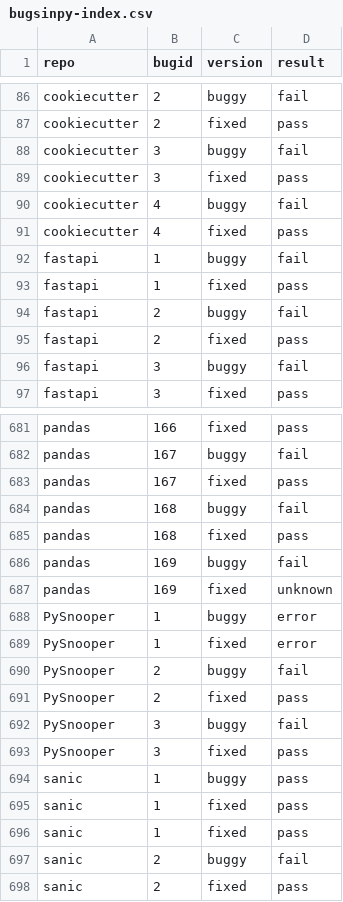
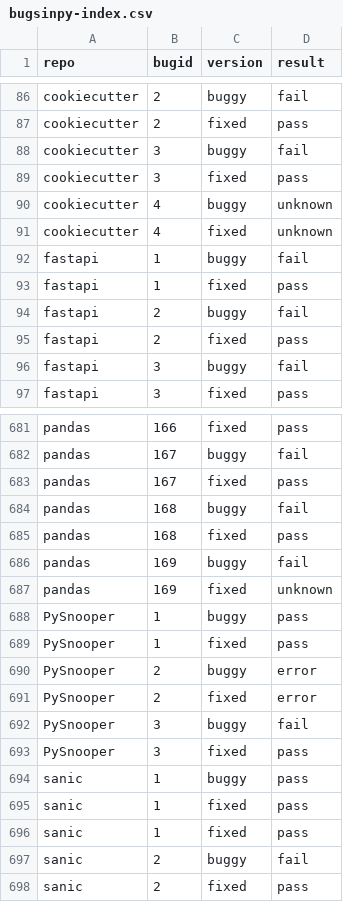
Before and after one commit to reproducing-research-projects/BugsInPy, a CSV file: projects/bugsinpy-index.csv, drawn as a sheet; only a part is shown, gaps mark what is left out.

Commit message:
Sync with local repo

```diff
--- a/projects/bugsinpy-index.csv
+++ b/projects/bugsinpy-index.csv
@@ -89,4 +89,4 @@ cookiecutter,3,buggy,fail
 cookiecutter,3,fixed,pass
-cookiecutter,4,buggy,fail
-cookiecutter,4,fixed,pass
+cookiecutter,4,buggy,unknown
+cookiecutter,4,fixed,unknown
 fastapi,1,buggy,fail
@@ -687,6 +687,6 @@ pandas,169,buggy,fail
 pandas,169,fixed,unknown
-PySnooper,1,buggy,error
-PySnooper,1,fixed,error
-PySnooper,2,buggy,fail
-PySnooper,2,fixed,pass
+PySnooper,1,buggy,pass
+PySnooper,1,fixed,pass
+PySnooper,2,buggy,error
+PySnooper,2,fixed,error
 PySnooper,3,buggy,fail
```
